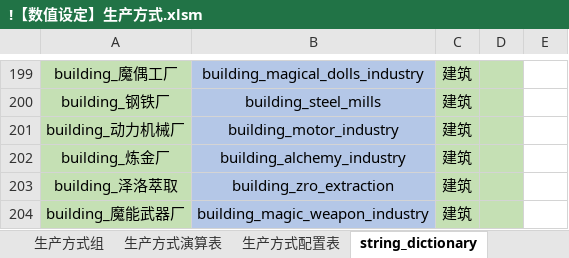
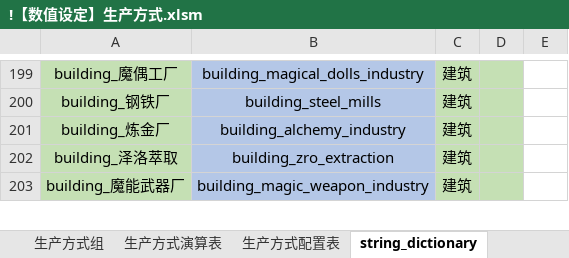
Before and after one commit to YFFtYHwsdj/Aurora-of-Magiscientia, an Excel workbook: 设定/数值设定/aom数值/!【数值设定】生产方式.xlsm, sheet string_dictionary, drawn as a sheet; only a part is shown, gaps mark what is left out; values as stored, in another font and other column widths than the file's, no borders; conditional formats not drawn; the diff names each change by its address in the sheet, - before the commit and + after, or states it on an @@ line.

```diff
--- a/设定/数值设定/aom数值/!【数值设定】生产方式.xlsm (sheet string_dictionary)
+++ b/设定/数值设定/aom数值/!【数值设定】生产方式.xlsm (sheet string_dictionary)
-row 201: building_动力机械厂 | building_motor_industry | 建筑
```
Also changed, not shown: sheet 生产方式演算表, 设定/数值设定/aom数值/【数值表格】经济.xlsm.
